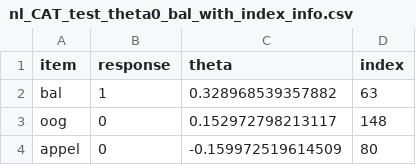
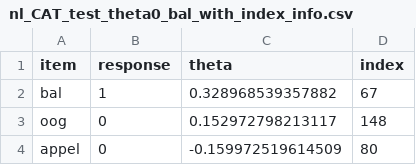
Before and after one commit to langcog/cdi-cat-api, a CSV file: test_sequences/nl_CAT_test_theta0_bal_with_index_info.csv, drawn as a sheet; only a part is shown.

Commit message:
corrected the index numbers

```diff
--- a/test_sequences/nl_CAT_test_theta0_bal_with_index_info.csv
+++ b/test_sequences/nl_CAT_test_theta0_bal_with_index_info.csv
@@ -1,3 +1,3 @@
 "item","response","theta","index"
-"bal",1,0.328968539357882,63
+"bal",1,0.328968539357882,67
 "oog",0,0.152972798213117,148
```
Also changed, not shown: test_sequences/nl_CAT_test_theta1_schudden_with_index_info.csv.
